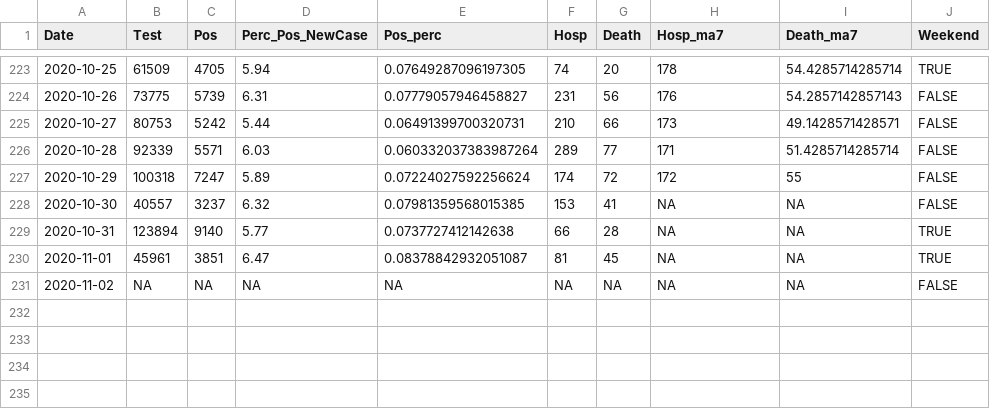
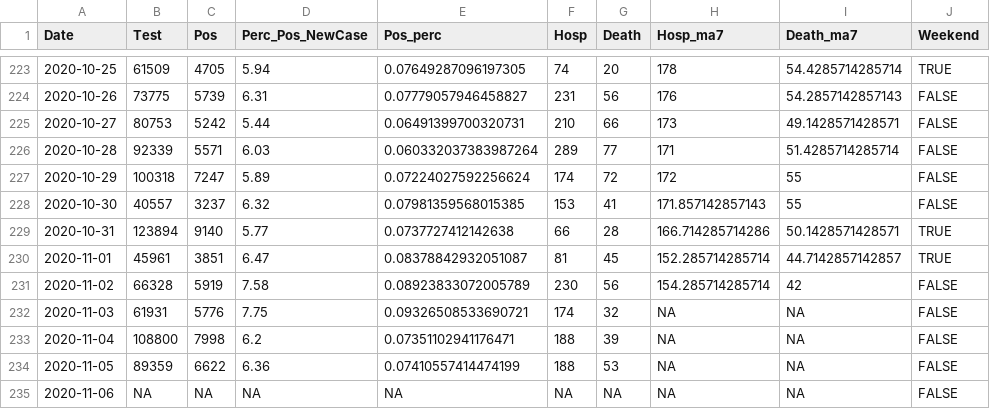
Before and after one commit to kokbent/covis19-data, a CSV file: statewide-thd.csv, drawn as a sheet; only a part is shown, gaps mark what is left out.

```diff
--- a/statewide-thd.csv
+++ b/statewide-thd.csv
@@ -227,5 +227,9 @@ Date,Test,Pos,Perc_Pos_NewCase,Pos_perc,Hosp,Death,Hosp_ma7,Death_ma7,Weekend
 2020-10-29,100318,7247,5.89,0.07224027592256624,174,72,172,55,FALSE
-2020-10-30,40557,3237,6.32,0.07981359568015385,153,41,NA,NA,FALSE
-2020-10-31,123894,9140,5.77,0.0737727412142638,66,28,NA,NA,TRUE
-2020-11-01,45961,3851,6.47,0.08378842932051087,81,45,NA,NA,TRUE
-2020-11-02,NA,NA,NA,NA,NA,NA,NA,NA,FALSE
+2020-10-30,40557,3237,6.32,0.07981359568015385,153,41,171.857142857143,55,FALSE
+2020-10-31,123894,9140,5.77,0.0737727412142638,66,28,166.714285714286,50.1428571428571,TRUE
+2020-11-01,45961,3851,6.47,0.08378842932051087,81,45,152.285714285714,44.7142857142857,TRUE
+2020-11-02,66328,5919,7.58,0.08923833072005789,230,56,154.285714285714,42,FALSE
+2020-11-03,61931,5776,7.75,0.09326508533690721,174,32,NA,NA,FALSE
+2020-11-04,108800,7998,6.2,0.07351102941176471,188,39,NA,NA,FALSE
+2020-11-05,89359,6622,6.36,0.07410557414474199,188,53,NA,NA,FALSE
+2020-11-06,NA,NA,NA,NA,NA,NA,NA,NA,FALSE
```
Also changed, not shown: ct_pos_perc.csv, death_preds.csv, 2 other files.
